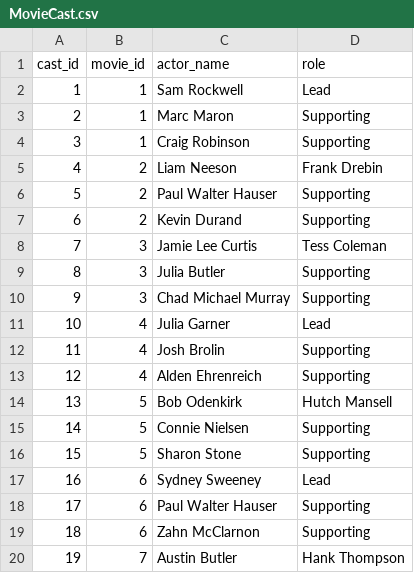
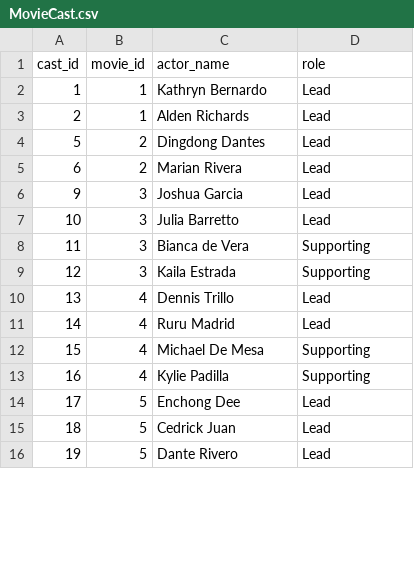
Before and after one commit to JaniceHernandez/moviebookingsystem, a CSV file: assets/MovieCast.csv, drawn as a sheet; only a part is shown; the diff covers the shown part only.

```diff
--- a/assets/MovieCast.csv
+++ b/assets/MovieCast.csv
@@ -1,20 +1,16 @@
 cast_id,movie_id,actor_name,role
-1,1,Sam Rockwell,Lead
-2,1,Marc Maron,Supporting
-3,1,Craig Robinson,Supporting
-4,2,Liam Neeson,Frank Drebin
-5,2,Paul Walter Hauser,Supporting
-6,2,Kevin Durand,Supporting
-7,3,Jamie Lee Curtis,Tess Coleman
-8,3,Julia Butler,Supporting
-9,3,Chad Michael Murray,Supporting
-10,4,Julia Garner,Lead
-11,4,Josh Brolin,Supporting
-12,4,Alden Ehrenreich,Supporting
-13,5,Bob Odenkirk,Hutch Mansell
-14,5,Connie Nielsen,Supporting
-15,5,Sharon Stone,Supporting
-16,6,Sydney Sweeney,Lead
-17,6,Paul Walter Hauser,Supporting
-18,6,Zahn McClarnon,Supporting
-19,7,Austin Butler,Hank Thompson
+1,1,Kathryn Bernardo,Lead
+2,1,Alden Richards,Lead
+5,2,Dingdong Dantes,Lead
+6,2,Marian Rivera,Lead
+9,3,Joshua Garcia,Lead
+10,3,Julia Barretto,Lead
+11,3,Bianca de Vera,Supporting
+12,3,Kaila Estrada,Supporting
+13,4,Dennis Trillo,Lead
+14,4,Ruru Madrid,Lead
+15,4,Michael De Mesa,Supporting
+16,4,Kylie Padilla,Supporting
+17,5,Enchong Dee,Lead
+18,5,Cedrick Juan,Lead
+19,5,Dante Rivero,Lead
```
Also changed, not shown: 22 removed rows and 51 edited cells elsewhere in this file, assets/Cinema.csv, assets/Movie.csv, 6 other files.
